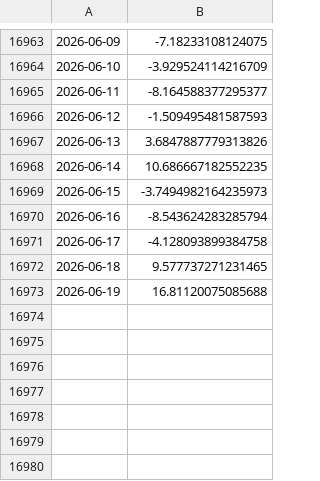
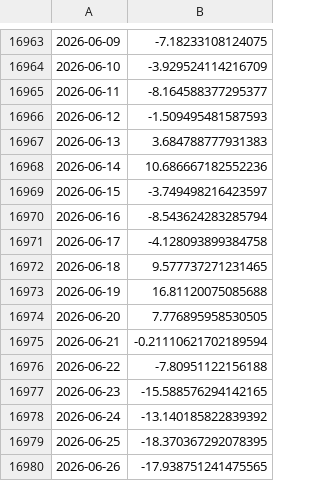
Before and after one commit to linusmagnusson/clint_ts_output, a CSV file: area_AO1000_raw.csv, drawn as a sheet; only a part is shown, gaps mark what is left out.

```diff
--- a/area_AO1000_raw.csv
+++ b/area_AO1000_raw.csv
@@ -16966,5 +16966,5 @@
 2026-06-12,-1.509495481587593
-2026-06-13,3.6847887779313826
-2026-06-14,10.686667182552235
-2026-06-15,-3.7494982164235973
+2026-06-13,3.684788777931383
+2026-06-14,10.686667182552236
+2026-06-15,-3.749498216423597
 2026-06-16,-8.543624283285794
@@ -16973 +16973,8 @@
 2026-06-19,16.81120075085688
+2026-06-20,7.776895958530505
+2026-06-21,-0.21110621702189594
+2026-06-22,-7.80951122156188
+2026-06-23,-15.588576294142165
+2026-06-24,-13.140185822839392
+2026-06-25,-18.370367292078395
+2026-06-26,-17.938751241475565
```
Also changed, not shown: glob_2t_raw.csv, nao_classic_raw.csv, 12 other files.
